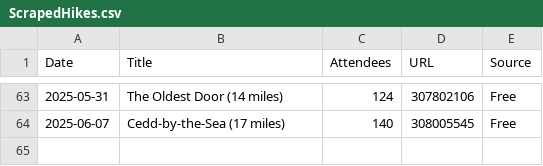
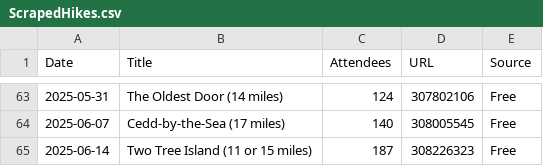
Before and after one commit to james-stuff/chris-map, a CSV file: ScrapedHikes.csv, drawn as a sheet; only a part is shown, gaps mark what is left out.

```diff
--- a/ScrapedHikes.csv
+++ b/ScrapedHikes.csv
@@ -64 +64,2 @@ Date,Title,Attendees,URL,Source
 2025-06-07,Cedd-by-the-Sea (17 miles),140,308005545,Free
+2025-06-14,Two Tree Island (11 or 15 miles),187,308226323,Free
```
Also changed, not shown: HikeDetails.csv.
